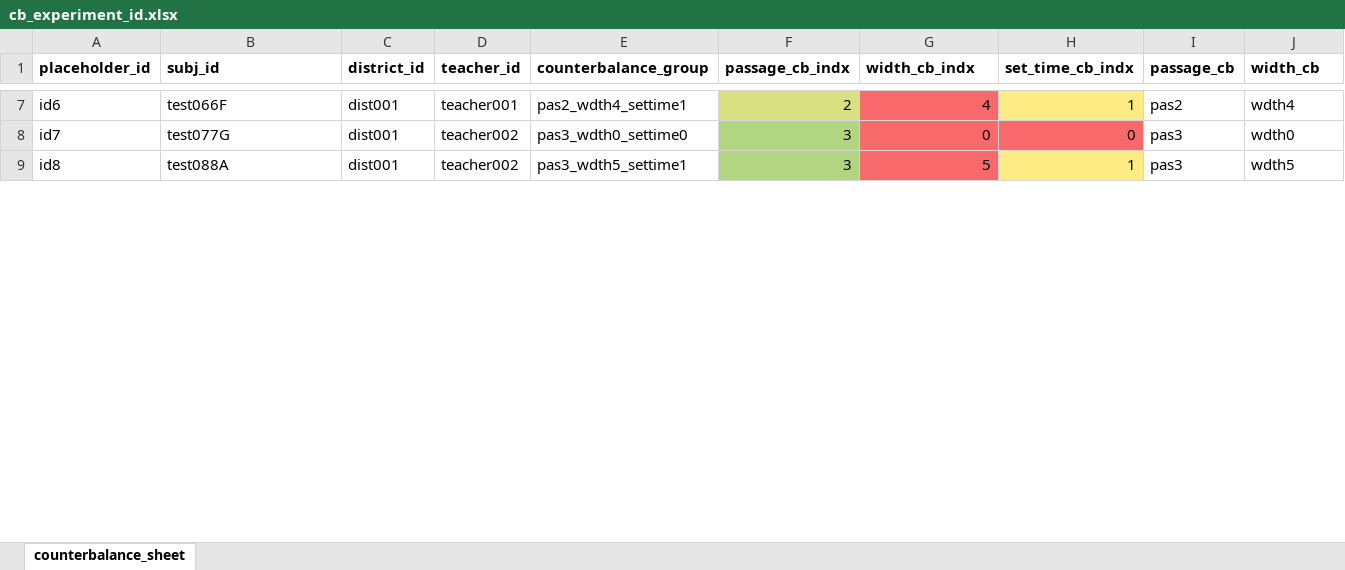
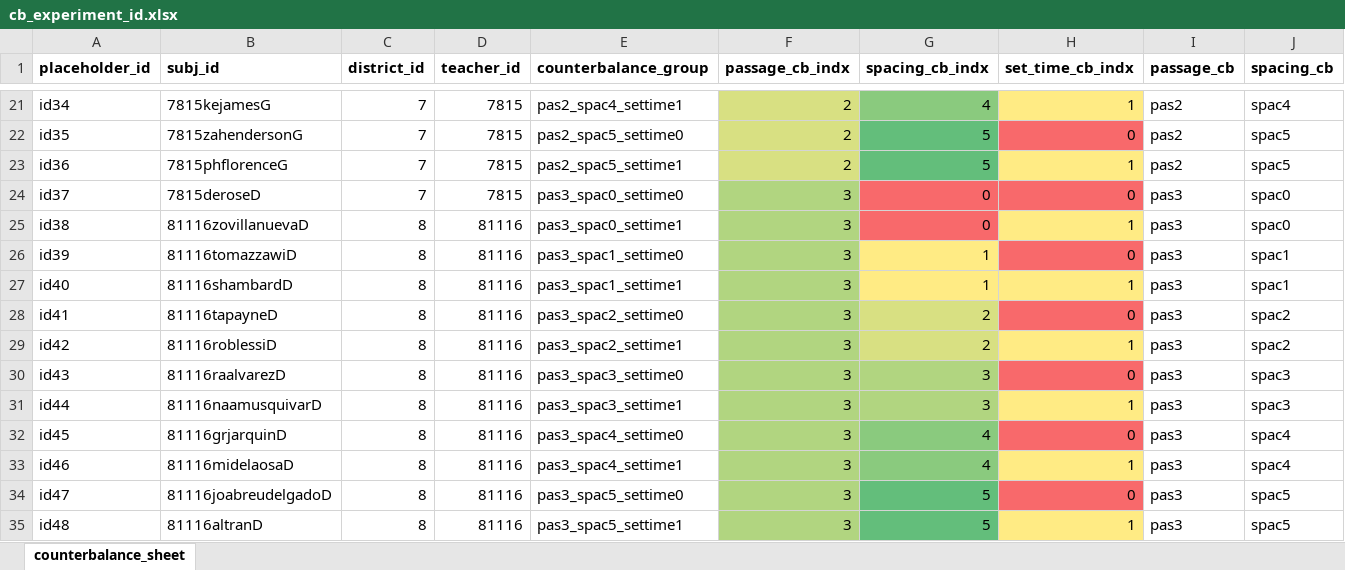
Before and after one commit to kmkucuk/Pavlovia-Shelf-Tracker, an Excel workbook: generate_ids/cb_experiment_id.xlsx, sheet counterbalance_sheet, drawn as a sheet; only a part is shown, gaps mark what is left out; values as stored, in another font and other column widths than the file's, no borders; conditional formats not drawn; addresses are those after the commit; rows hold the shown columns only; the diff covers the shown part only; the diff names each change by its address in the sheet, - before the commit and + after, or states it on an @@ line.

```diff
--- a/generate_ids/cb_experiment_id.xlsx (sheet counterbalance_sheet)
+++ b/generate_ids/cb_experiment_id.xlsx (sheet counterbalance_sheet)
-G1: width_cb_indx
+G1: spacing_cb_indx
-J1: width_cb
+J1: spacing_cb
-A21 (placeholder_id): id6
+A21 (placeholder_id): id34
-B21 (subj_id): test066F
+B21 (subj_id): 7815kejamesG
-C21 (district_id): dist001
+C21 (district_id): 7
-D21 (teacher_id): teacher001
+D21 (teacher_id): 7815
-E21 (counterbalance_group): pas2_wdth4_settime1
+E21 (counterbalance_group): pas2_spac4_settime1
-G21 fill: #F8696B
+G21 fill: #8ACA7E
-J21 (spacing_cb): wdth4
+J21 (spacing_cb): spac4
+row 22: id35 | 7815zahendersonG | 7 | 7815 | pas2_spac5_settime0 | 2 | 5 | 0 | pas2 | spac5
+row 23: id36 | 7815phflorenceG | 7 | 7815 | pas2_spac5_settime1 | 2 | 5 | 1 | pas2 | spac5
-A24 (placeholder_id): id7
+A24 (placeholder_id): id37
-B24 (subj_id): test077G
+B24 (subj_id): 7815deroseD
-C24 (district_id): dist001
+C24 (district_id): 7
-D24 (teacher_id): teacher002
+D24 (teacher_id): 7815
-E24 (counterbalance_group): pas3_wdth0_settime0
+E24 (counterbalance_group): pas3_spac0_settime0
-J24 (spacing_cb): wdth0
+J24 (spacing_cb): spac0
+row 25: id38 | 81116zovillanuevaD | 8 | 81116 | pas3_spac0_settime1 | 3 | 0 | 1 | pas3 | spac0
+row 26: id39 | 81116tomazzawiD | 8 | 81116 | pas3_spac1_settime0 | 3 | 1 | 0 | pas3 | spac1
+row 27: id40 | 81116shambardD | 8 | 81116 | pas3_spac1_settime1 | 3 | 1 | 1 | pas3 | spac1
+row 28: id41 | 81116tapayneD | 8 | 81116 | pas3_spac2_settime0 | 3 | 2 | 0 | pas3 | spac2
+row 29: id42 | 81116roblessiD | 8 | 81116 | pas3_spac2_settime1 | 3 | 2 | 1 | pas3 | spac2
+row 30: id43 | 81116raalvarezD | 8 | 81116 | pas3_spac3_settime0 | 3 | 3 | 0 | pas3 | spac3
+row 31: id44 | 81116naamusquivarD | 8 | 81116 | pas3_spac3_settime1 | 3 | 3 | 1 | pas3 | spac3
+row 32: id45 | 81116grjarquinD | 8 | 81116 | pas3_spac4_settime0 | 3 | 4 | 0 | pas3 | spac4
+row 33: id46 | 81116midelaosaD | 8 | 81116 | pas3_spac4_settime1 | 3 | 4 | 1 | pas3 | spac4
+row 34: id47 | 81116joabreudelgadoD | 8 | 81116 | pas3_spac5_settime0 | 3 | 5 | 0 | pas3 | spac5
-A35 (placeholder_id): id8
+A35 (placeholder_id): id48
-B35 (subj_id): test088A
+B35 (subj_id): 81116altranD
-C35 (district_id): dist001
+C35 (district_id): 8
-D35 (teacher_id): teacher002
+D35 (teacher_id): 81116
-E35 (counterbalance_group): pas3_wdth5_settime1
+E35 (counterbalance_group): pas3_spac5_settime1
-G35 fill: #F8696B
+G35 fill: #63BE7B
-J35 (spacing_cb): wdth5
+J35 (spacing_cb): spac5
```
Also changed, not shown: 39 added rows, 5 removed rows, 24 edited cells and cell formats elsewhere in this sheet, 21 other files.
